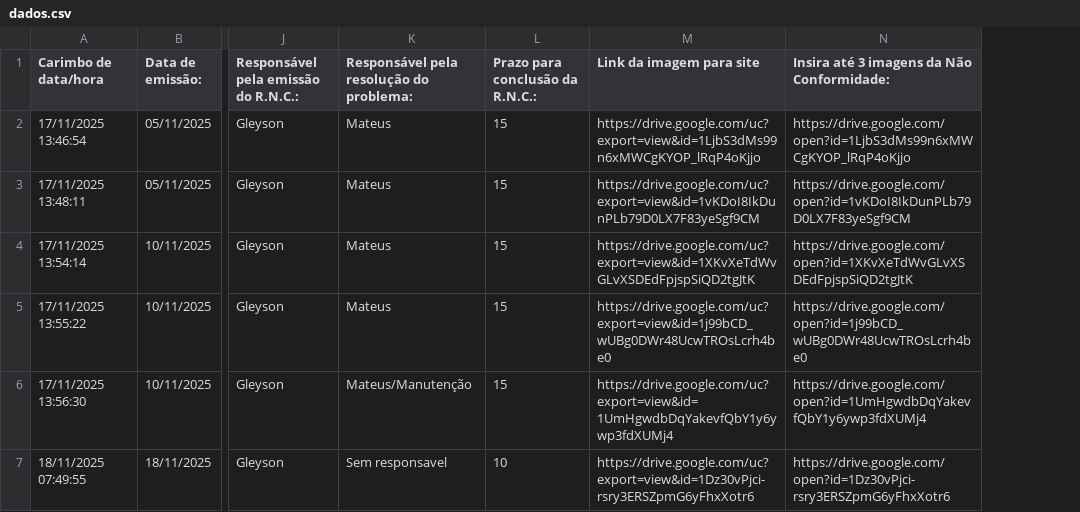
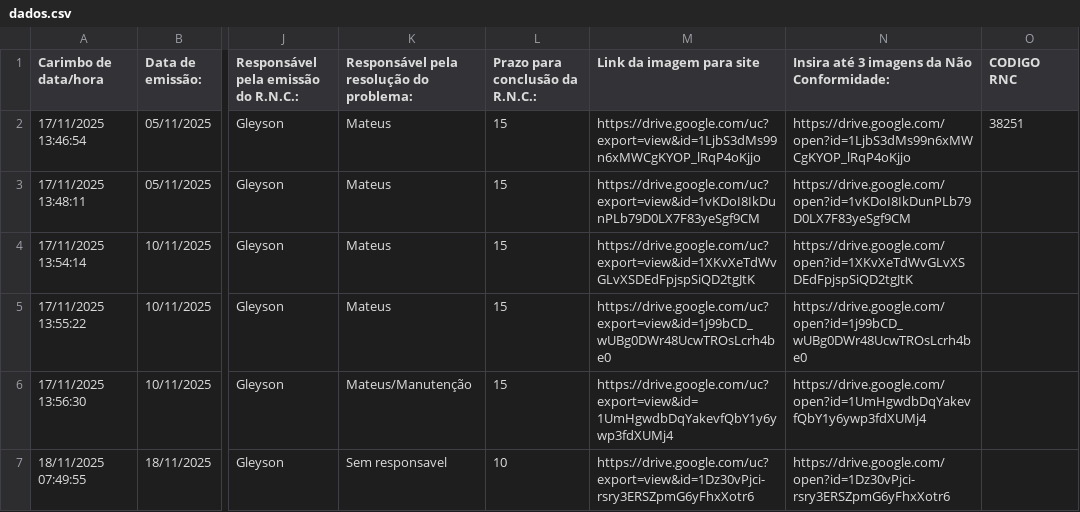
Before and after one commit to gleyver/nao-conformidade, a CSV file: dados/dados.csv, drawn as a sheet; only a part is shown, gaps mark what is left out; the diff names each change by its address in the sheet, - before the commit and + after, or states it on an @@ line.

```diff
--- a/dados/dados.csv
+++ b/dados/dados.csv
+column O (CODIGO RNC), row 2: 38251
```
